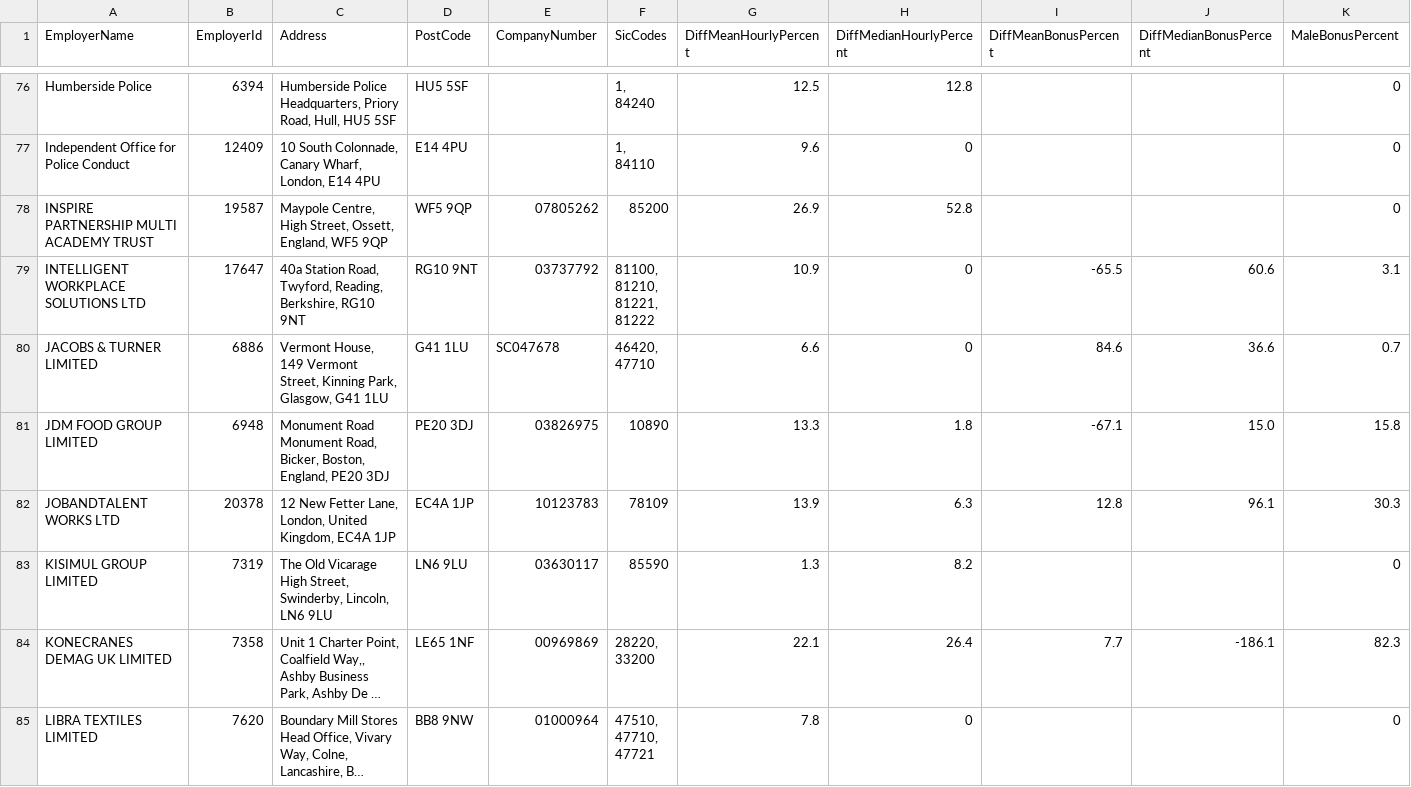
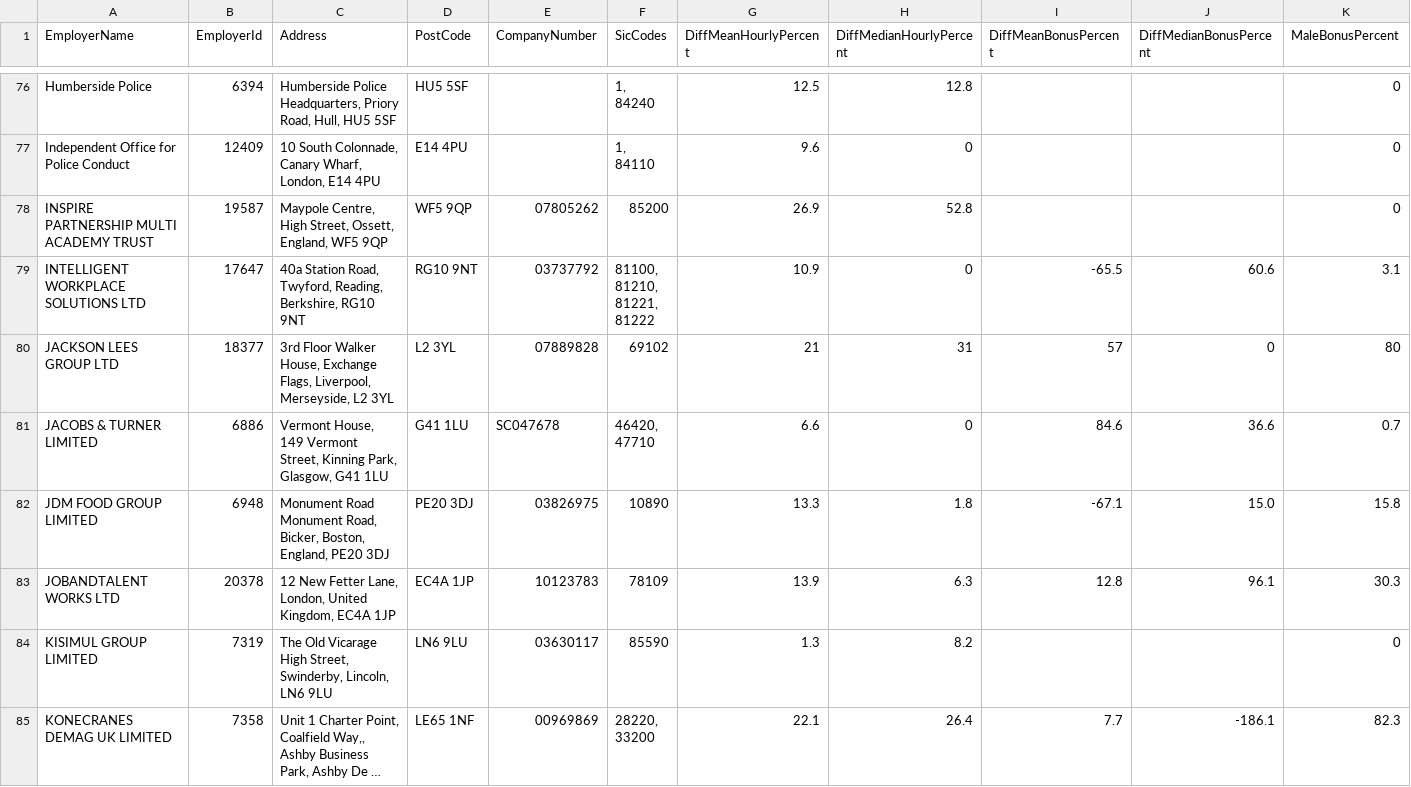
Before and after one commit to brightnetwork/uk-gender-pay-gap, a CSV file: 2022-2023.csv, drawn as a sheet; only a part is shown, gaps mark what is left out; the shorter side is filled out with more unchanged rows; long unchanged cells end in …; rows hold the shown columns only; the diff covers the shown part only; the diff names each change by its address in the sheet, - before the commit and + after, or states it on an @@ line.

```diff
--- a/2022-2023.csv
+++ b/2022-2023.csv
+row 80: JACKSON LEES GROUP LTD | 18377 | 3rd Floor Walker House, Exchange Flags, Liverpool, Merseyside, L2 3YL | L2 3YL | 07889828 | 69102 | 21 | 31 | 57 | 0 | 80
```
Also changed, not shown: 2 added rows elsewhere in this file.
